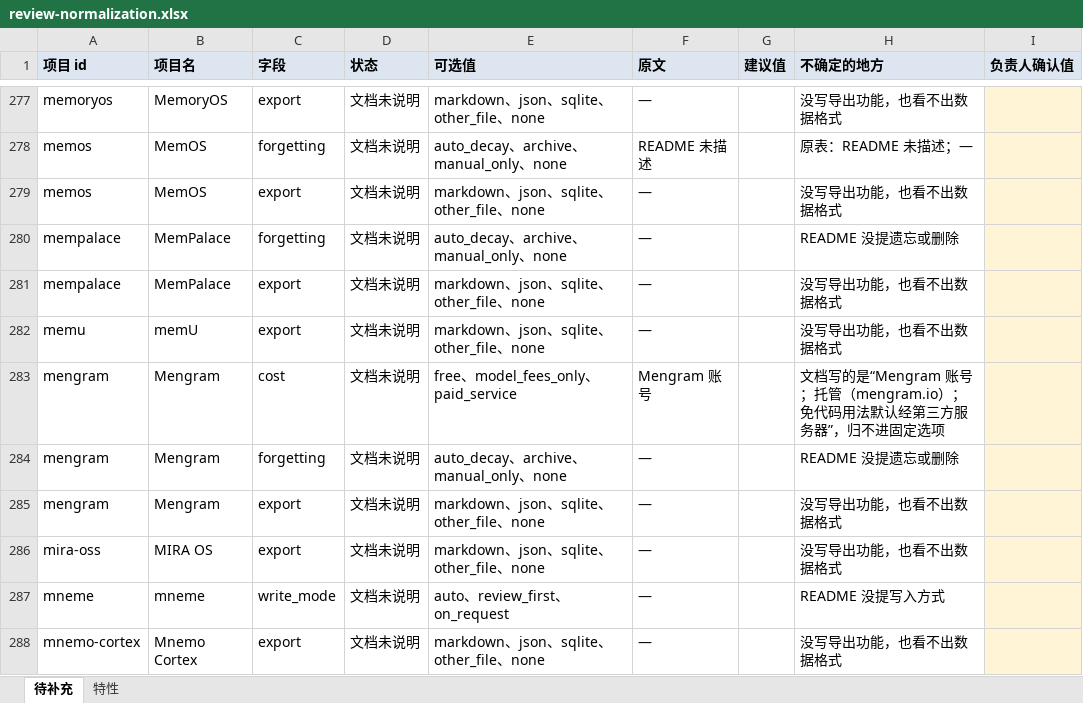
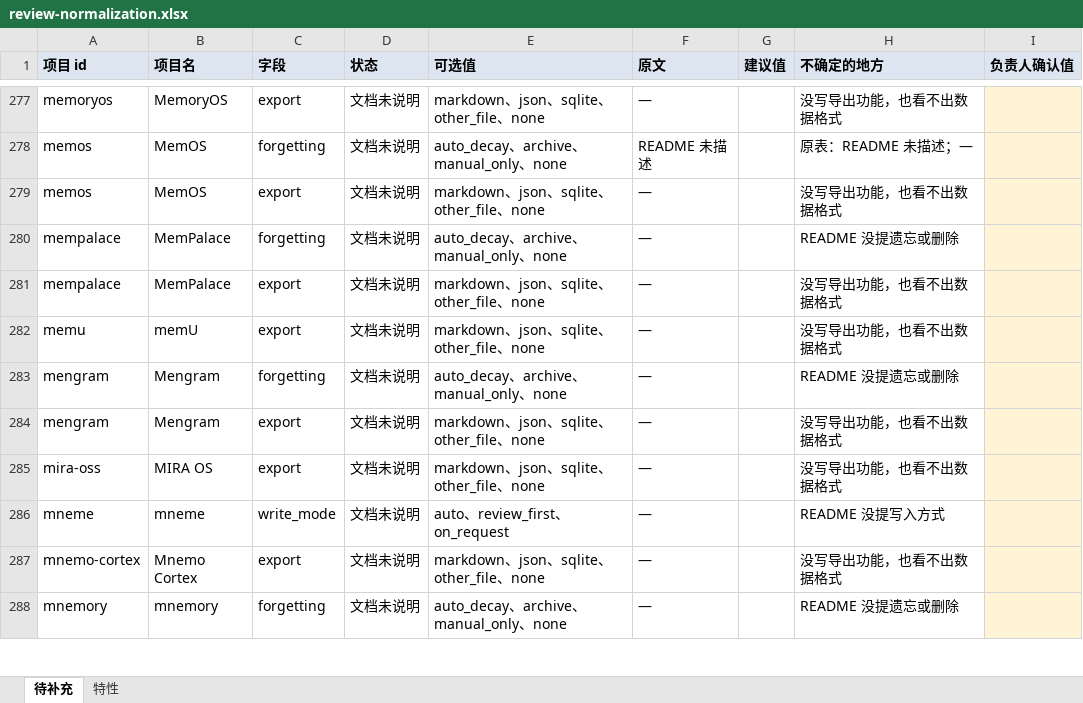
Before and after one commit to dawnsyo-blip/memmatch, an Excel workbook: docs/review-normalization.xlsx, sheet 待补充, drawn as a sheet; only a part is shown, gaps mark what is left out; the shorter side is filled out with more unchanged rows; values as stored, in another font and other column widths than the file's, no borders; the diff names each change by its address in the sheet, - before the commit and + after, or states it on an @@ line.

```diff
--- a/docs/review-normalization.xlsx (sheet 待补充)
+++ b/docs/review-normalization.xlsx (sheet 待补充)
-row 283: mengram | Mengram | cost | 文档未说明 | free、model_fees_only、paid_service | Mengram 账号 |  | 文档写的是“Mengram 账号；托管（mengram.io）；免代码用法默认经第三方服务器”，归不进固定选项
```
Also changed, not shown: data/candidates/个人记忆库候选表.xlsx, 15 other files.
